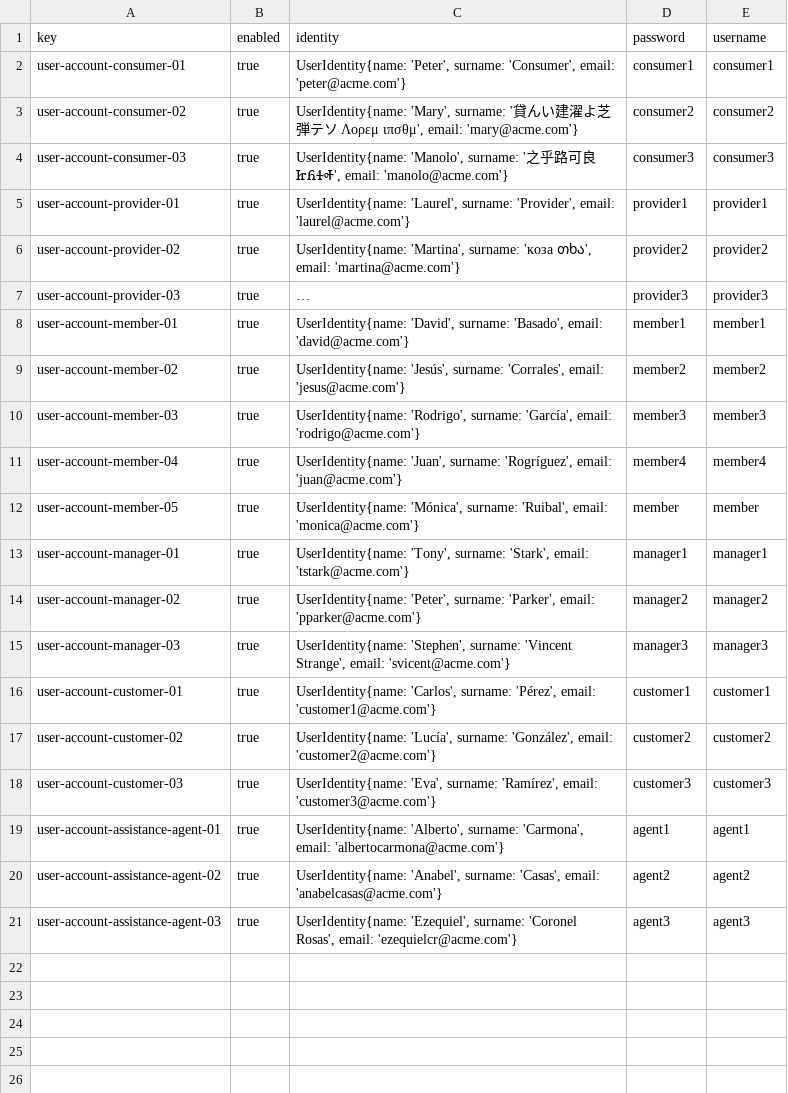
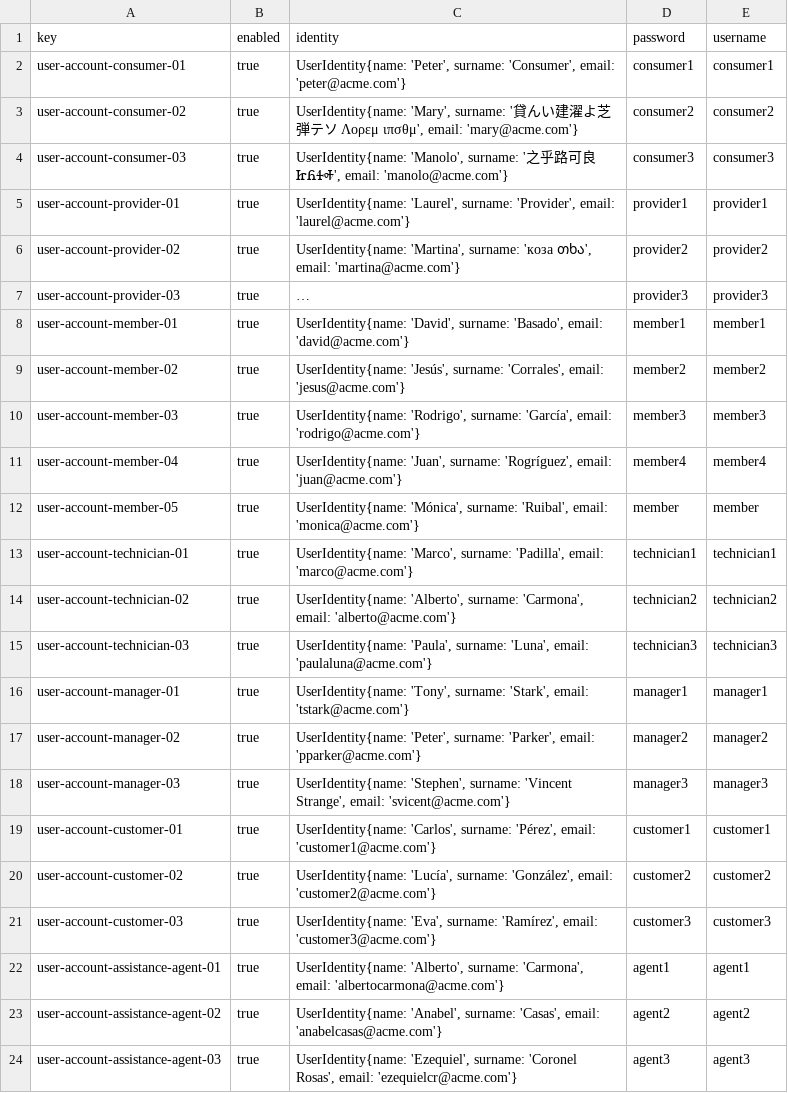
Before and after one commit to DP2-C1-035/Acme-ANS-C3, a CSV file: src/main/resources/WEB-INF/data/sample/user-account.csv, drawn as a sheet; long unchanged cells end in …; the diff names each change by its address in the sheet, - before the commit and + after, or states it on an @@ line.

Commit message:
Añadidos los technicians

```diff
--- a/src/main/resources/WEB-INF/data/sample/user-account.csv
+++ b/src/main/resources/WEB-INF/data/sample/user-account.csv
+row 13: user-account-technician-01 | true | UserIdentity{name: 'Marco', surname: 'Padilla', email: 'marco@acme.com'} | technician1 | technician1
+row 14: user-account-technician-02 | true | UserIdentity{name: 'Alberto', surname: 'Carmona', email: 'alberto@acme.com'} | technician2 | technician2
+row 15: user-account-technician-03 | true | UserIdentity{name: 'Paula', surname: 'Luna', email: 'paulaluna@acme.com'} | technician3 | technician3
```
